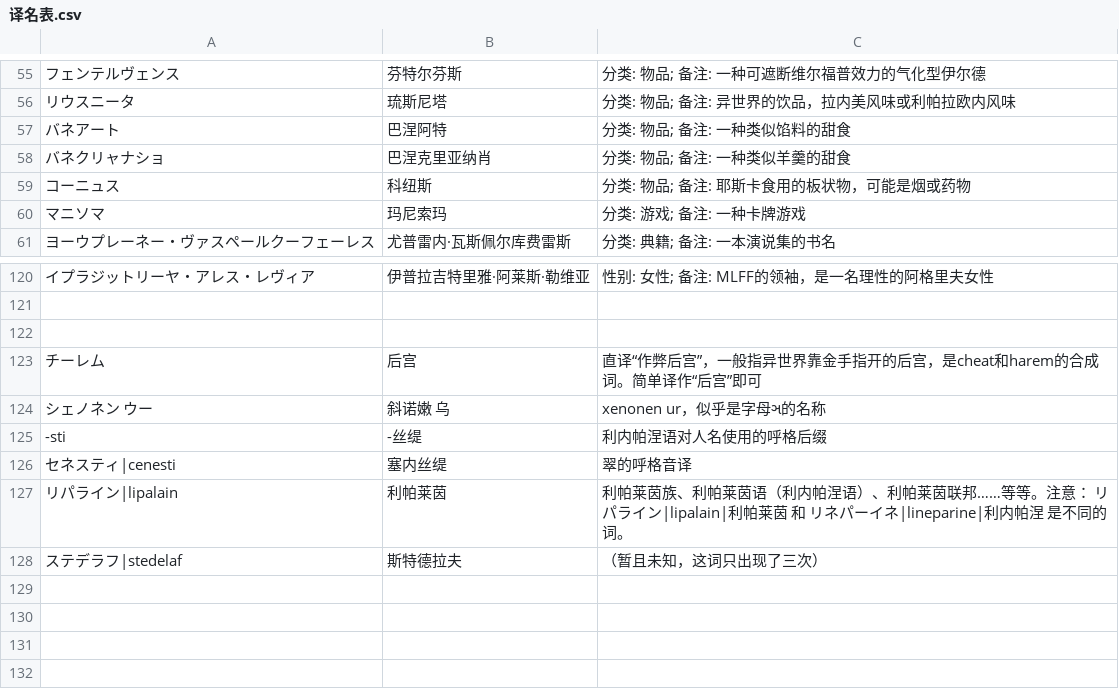
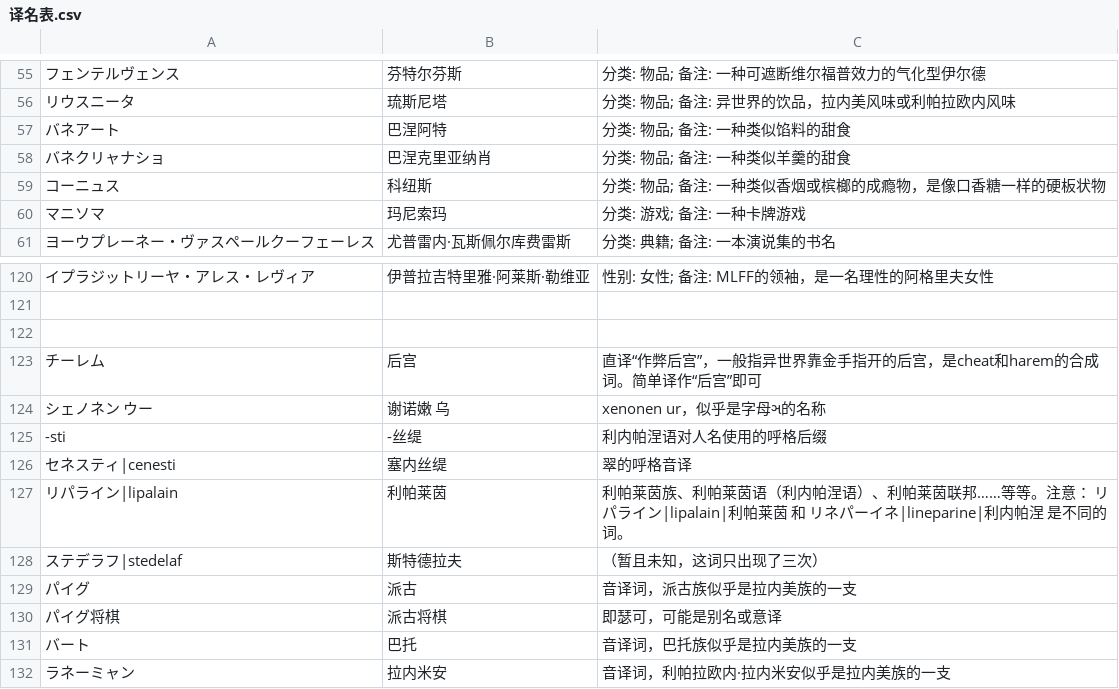
Before and after one commit to Heaveeeen/CQYSJYRM_zh_trans, a CSV file: 译名表.csv, drawn as a sheet; only a part is shown, gaps mark what is left out; the diff names each change by its address in the sheet, - before the commit and + after, or states it on an @@ line.

```diff
--- a/译名表.csv
+++ b/译名表.csv
-C59: 分类: 物品; 备注: 耶斯卡食用的板状物，可能是烟或药物
+C59: 分类: 物品; 备注: 一种类似香烟或槟榔的成瘾物，是像口香糖一样的硬板状物
-B124: 斜诺嫩 乌
+B124: 谢诺嫩 乌
+row 129: パイグ | 派古 | 音译词，派古族似乎是拉内美族的一支
+row 130: パイグ将棋 | 派古将棋 | 即瑟可，可能是别名或意译
+row 131: バート | 巴托 | 音译词，巴托族似乎是拉内美族的一支
+row 132: ラネーミャン | 拉内米安 | 音译词，利帕拉欧内·拉内米安似乎是拉内美族的一支
```
Also changed, not shown: 10 other files.
